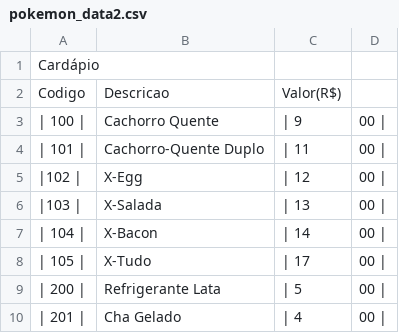
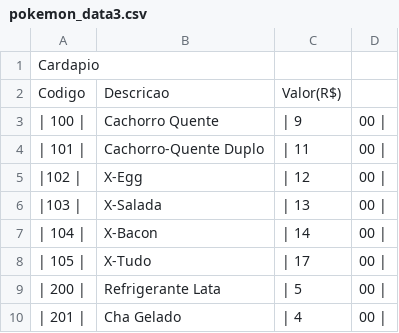
Before and after one commit to lrodrigob/Treinamentos_2, a CSV file: pokemon_data3.csv (was pokemon_data2.csv), drawn as a sheet; the diff names each change by its address in the sheet, - before the commit and + after, or states it on an @@ line.

Commit message:
Update and rename pokemon_data2.csv to pokemon_data3.csv

```diff
--- a/pokemon_data2.csv
+++ b/pokemon_data3.csv
-A1: Cardápio
+A1: Cardapio
```
